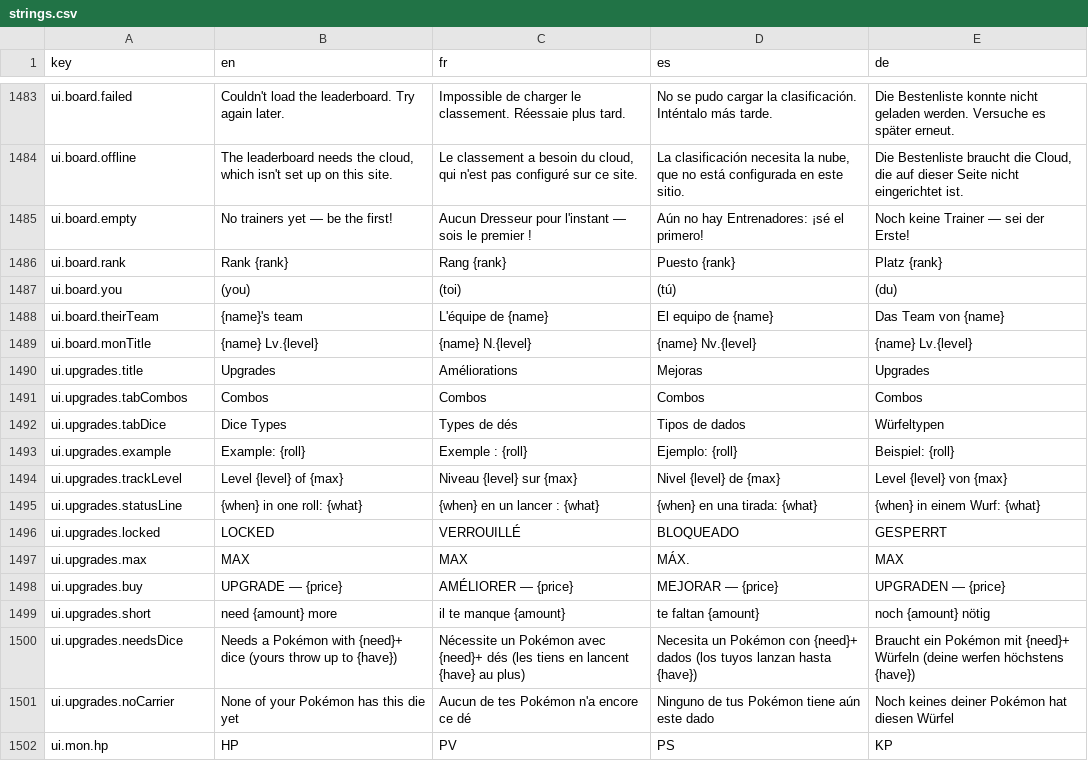
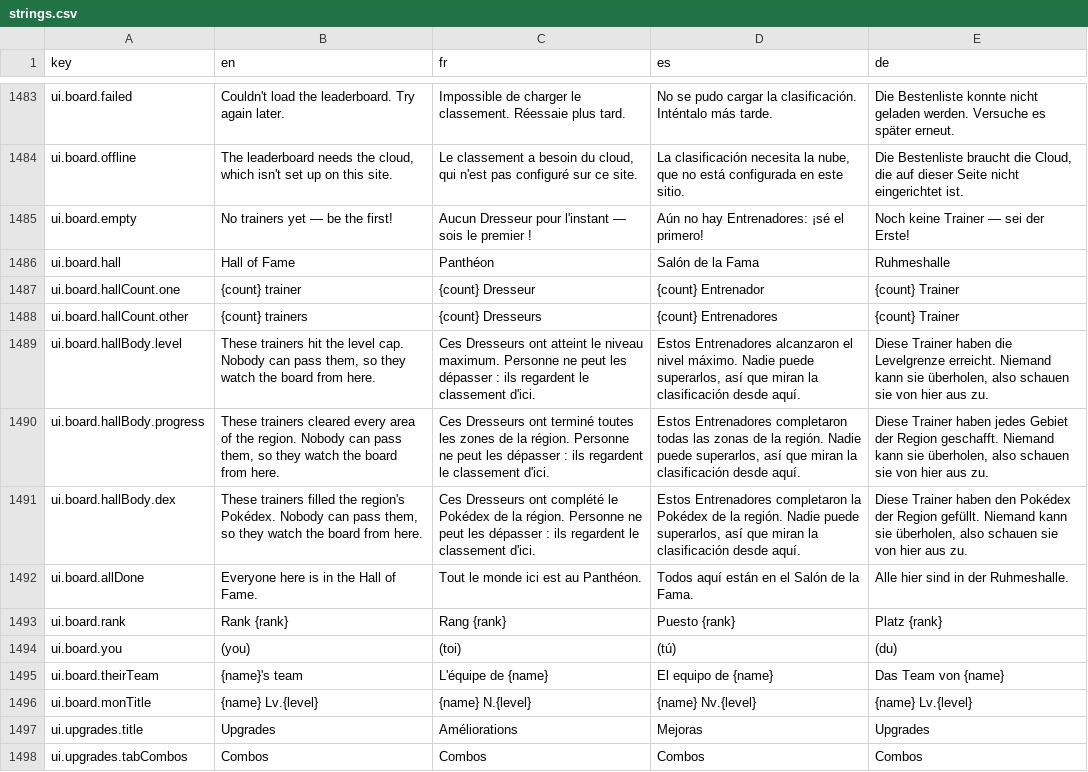
Before and after one commit to Splifingald/pokedice, a CSV file: src/i18n/strings.csv, drawn as a sheet; only a part is shown, gaps mark what is left out; the shorter side is filled out with more unchanged rows; the diff names each change by its address in the sheet, - before the commit and + after, or states it on an @@ line.

```diff
--- a/src/i18n/strings.csv
+++ b/src/i18n/strings.csv
+row 1486: ui.board.hall | Hall of Fame | Panthéon | Salón de la Fama | Ruhmeshalle
+row 1487: ui.board.hallCount.one | {count} trainer | {count} Dresseur | {count} Entrenador | {count} Trainer
+row 1488: ui.board.hallCount.other | {count} trainers | {count} Dresseurs | {count} Entrenadores | {count} Trainer
+row 1489: ui.board.hallBody.level | These trainers hit the level cap. Nobody can pass them, so they watch the board from here. | Ces Dresseurs ont atteint le niveau maximum. Personne ne peut les dépasser : ils regardent le classement d'ici. | Estos Entrenadores alcanzaron el nivel máximo. Nadie puede superarlos, así que miran la clasificación desde aquí. | Diese Trainer haben die Levelgrenze erreicht. Niemand kann sie überholen, also schauen sie von hier aus zu.
+row 1490: ui.board.hallBody.progress | These trainers cleared every area of the region. Nobody can pass them, so they watch the board from here. | Ces Dresseurs ont terminé toutes les zones de la région. Personne ne peut les dépasser : ils regardent le classement d'ici. | Estos Entrenadores completaron todas las zonas de la región. Nadie puede superarlos, así que miran la clasificación desde aquí. | Diese Trainer haben jedes Gebiet der Region geschafft. Niemand kann sie überholen, also schauen sie von hier aus zu.
+row 1491: ui.board.hallBody.dex | These trainers filled the region's Pokédex. Nobody can pass them, so they watch the board from here. | Ces Dresseurs ont complété le Pokédex de la région. Personne ne peut les dépasser : ils regardent le classement d'ici. | Estos Entrenadores completaron la Pokédex de la región. Nadie puede superarlos, así que miran la clasificación desde aquí. | Diese Trainer haben den Pokédex der Region gefüllt. Niemand kann sie überholen, also schauen sie von hier aus zu.
+row 1492: ui.board.allDone | Everyone here is in the Hall of Fame. | Tout le monde ici est au Panthéon. | Todos aquí están en el Salón de la Fama. | Alle hier sind in der Ruhmeshalle.
```
Also changed, not shown: 3 other files.
